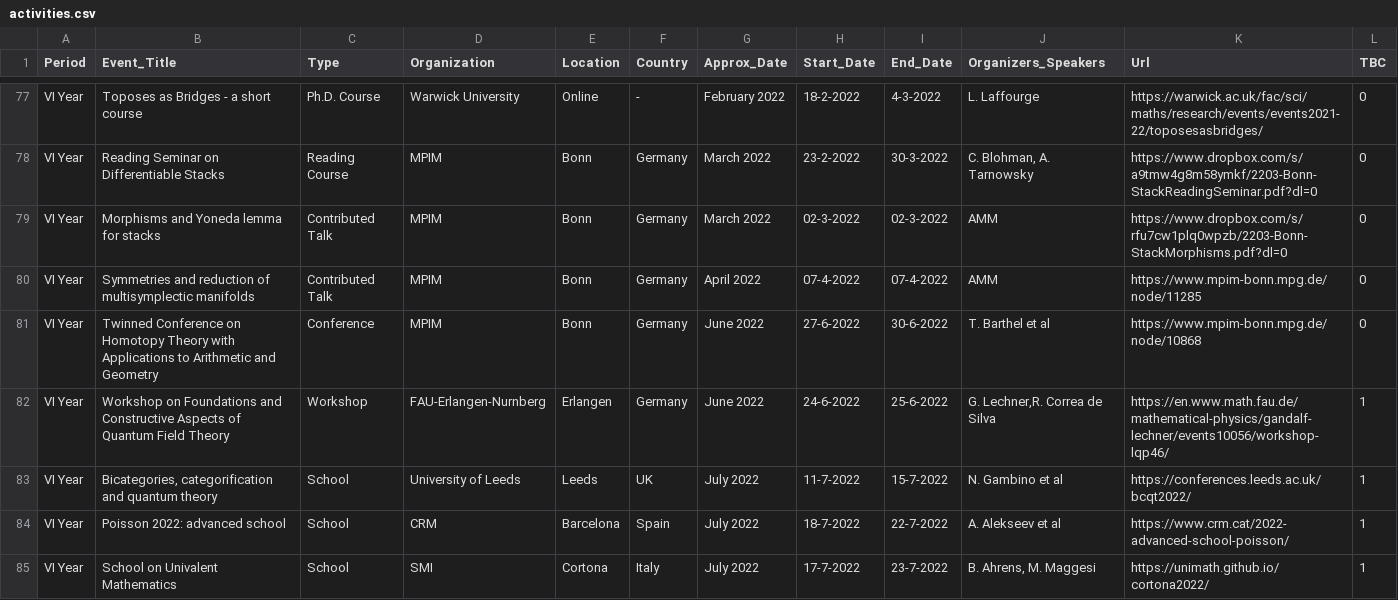
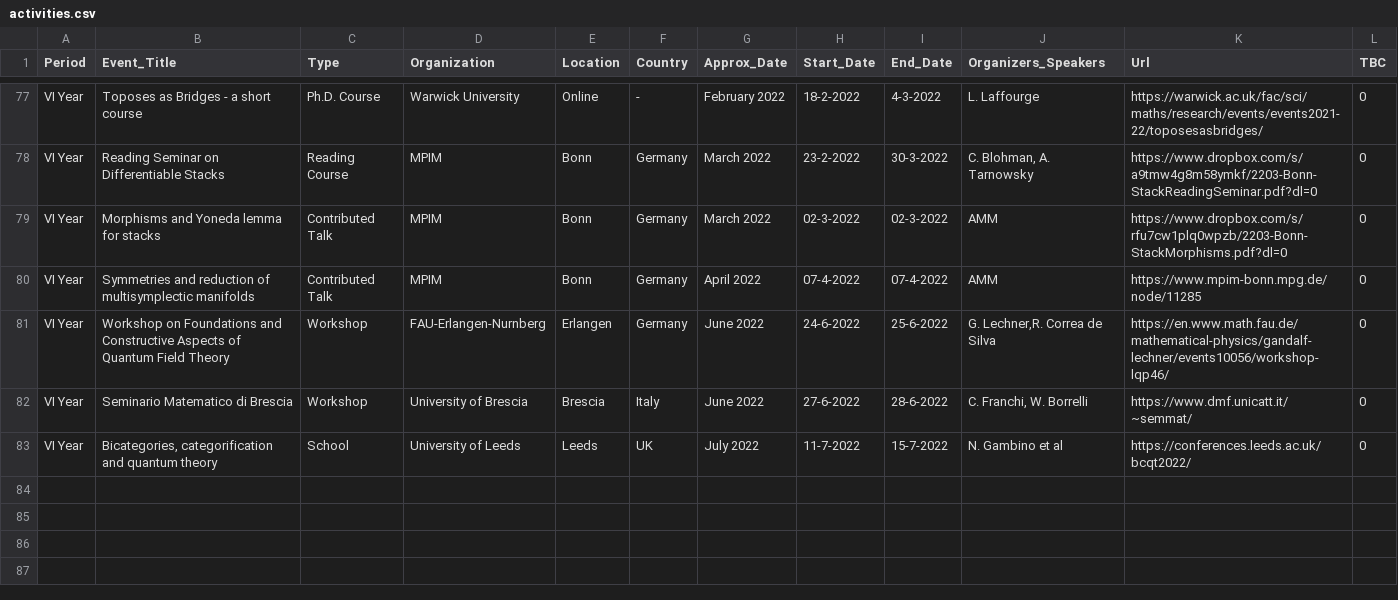
Before and after one commit to MasterToninus/MasterToninus.github.io, a CSV file: data/activities.csv, drawn as a sheet; only a part is shown, gaps mark what is left out.

Commit message:
Update: next trips

```diff
--- a/data/activities.csv
+++ b/data/activities.csv
@@ -80,6 +80,4 @@ VI Year;Morphisms and Yoneda lemma for stacks;Contributed Talk;MPIM;Bonn;Germany
 VI Year;Symmetries and reduction of multisymplectic manifolds;Contributed Talk;MPIM;Bonn;Germany;April 2022;07-4-2022;07-4-2022;AMM;https://www.mpim-bonn.mpg.de/node/11285;0
-VI Year;Twinned Conference on Homotopy Theory with Applications to Arithmetic and Geometry;Conference;MPIM;Bonn;Germany;June 2022;27-6-2022;30-6-2022;T. Barthel et al;https://www.mpim-bonn.mpg.de/node/10868;0
-VI Year;Workshop on Foundations and Constructive Aspects of Quantum Field Theory;Workshop;FAU-Erlangen-Nurnberg;Erlangen;Germany;June 2022;24-6-2022;25-6-2022;G. Lechner,R. Correa de Silva;https://en.www.math.fau.de/mathematical-physics/gandalf-lechner/events10056/workshop-lqp46/;1
-VI Year;Bicategories, categorification and quantum theory;School;University of Leeds;Leeds;UK;July 2022;11-7-2022;15-7-2022;N. Gambino et al;https://conferences.leeds.ac.uk/bcqt2022/;1
-VI Year;Poisson 2022: advanced school;School;CRM;Barcelona;Spain;July 2022;18-7-2022;22-7-2022;A. Alekseev et al;https://www.crm.cat/2022-advanced-school-poisson/;1
-VI Year;School on Univalent Mathematics;School;SMI;Cortona;Italy;July 2022;17-7-2022;23-7-2022;B. Ahrens, M. Maggesi;https://unimath.github.io/cortona2022/;1
+VI Year;Workshop on Foundations and Constructive Aspects of Quantum Field Theory;Workshop;FAU-Erlangen-Nurnberg;Erlangen;Germany;June 2022;24-6-2022;25-6-2022;G. Lechner,R. Correa de Silva;https://en.www.math.fau.de/mathematical-physics/gandalf-lechner/events10056/workshop-lqp46/;0
+VI Year;Seminario Matematico di Brescia;Workshop;University of Brescia;Brescia;Italy;June 2022;27-6-2022;28-6-2022;C. Franchi, W. Borrelli;https://www.dmf.unicatt.it/~semmat/;0
+VI Year;Bicategories, categorification and quantum theory;School;University of Leeds;Leeds;UK;July 2022;11-7-2022;15-7-2022;N. Gambino et al;https://conferences.leeds.ac.uk/bcqt2022/;0
```
